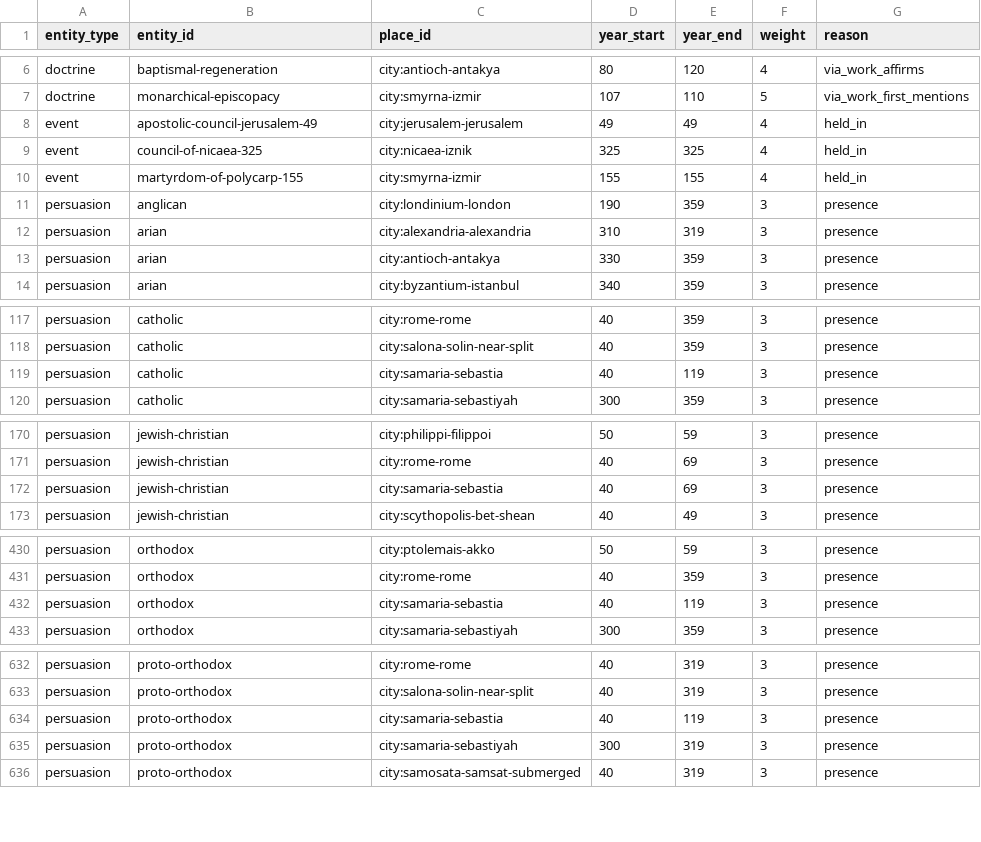
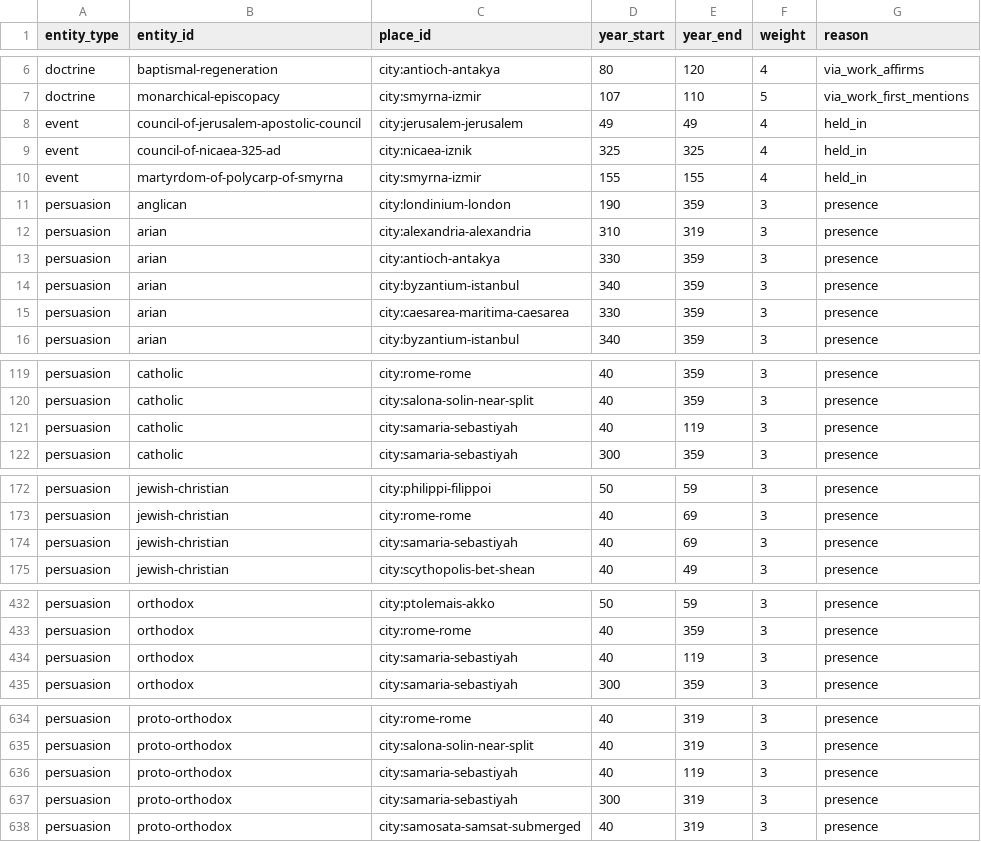
Before and after one commit to sethbam9/early-church, a TSV file: data/entity_place_footprints.tsv, drawn as a sheet; only a part is shown, gaps mark what is left out.

```diff
--- a/data/entity_place_footprints.tsv
+++ b/data/entity_place_footprints.tsv
@@ -7,5 +7,5 @@ doctrine	baptismal-regeneration	city:antioch-antakya	80	120	4	via_work_affirms
 doctrine	monarchical-episcopacy	city:smyrna-izmir	107	110	5	via_work_first_mentions
-event	apostolic-council-jerusalem-49	city:jerusalem-jerusalem	49	49	4	held_in
-event	council-of-nicaea-325	city:nicaea-iznik	325	325	4	held_in
-event	martyrdom-of-polycarp-155	city:smyrna-izmir	155	155	4	held_in
+event	council-of-jerusalem-apostolic-council	city:jerusalem-jerusalem	49	49	4	held_in
+event	council-of-nicaea-325-ad	city:nicaea-iznik	325	325	4	held_in
+event	martyrdom-of-polycarp-of-smyrna	city:smyrna-izmir	155	155	4	held_in
 persuasion	anglican	city:londinium-london	190	359	3	presence
@@ -13,2 +13,4 @@ persuasion	arian	city:alexandria-alexandria	310	319	3	presence
 persuasion	arian	city:antioch-antakya	330	359	3	presence
+persuasion	arian	city:byzantium-istanbul	340	359	3	presence
+persuasion	arian	city:caesarea-maritima-caesarea	330	359	3	presence
 persuasion	arian	city:byzantium-istanbul	340	359	3	presence
@@ -118,3 +120,3 @@ persuasion	catholic	city:rome-rome	40	359	3	presence
 persuasion	catholic	city:salona-solin-near-split	40	359	3	presence
-persuasion	catholic	city:samaria-sebastia	40	119	3	presence
+persuasion	catholic	city:samaria-sebastiyah	40	119	3	presence
 persuasion	catholic	city:samaria-sebastiyah	300	359	3	presence
@@ -171,3 +173,3 @@ persuasion	jewish-christian	city:philippi-filippoi	50	59	3	presence
 persuasion	jewish-christian	city:rome-rome	40	69	3	presence
-persuasion	jewish-christian	city:samaria-sebastia	40	69	3	presence
+persuasion	jewish-christian	city:samaria-sebastiyah	40	69	3	presence
 persuasion	jewish-christian	city:scythopolis-bet-shean	40	49	3	presence
@@ -431,3 +433,3 @@ persuasion	orthodox	city:ptolemais-akko	50	59	3	presence
 persuasion	orthodox	city:rome-rome	40	359	3	presence
-persuasion	orthodox	city:samaria-sebastia	40	119	3	presence
+persuasion	orthodox	city:samaria-sebastiyah	40	119	3	presence
 persuasion	orthodox	city:samaria-sebastiyah	300	359	3	presence
@@ -633,3 +635,3 @@ persuasion	proto-orthodox	city:rome-rome	40	319	3	presence
 persuasion	proto-orthodox	city:salona-solin-near-split	40	319	3	presence
-persuasion	proto-orthodox	city:samaria-sebastia	40	119	3	presence
+persuasion	proto-orthodox	city:samaria-sebastiyah	40	119	3	presence
 persuasion	proto-orthodox	city:samaria-sebastiyah	300	319	3	presence
```
Also changed, not shown: data/cities.tsv, data/events.tsv, 11 other files.
